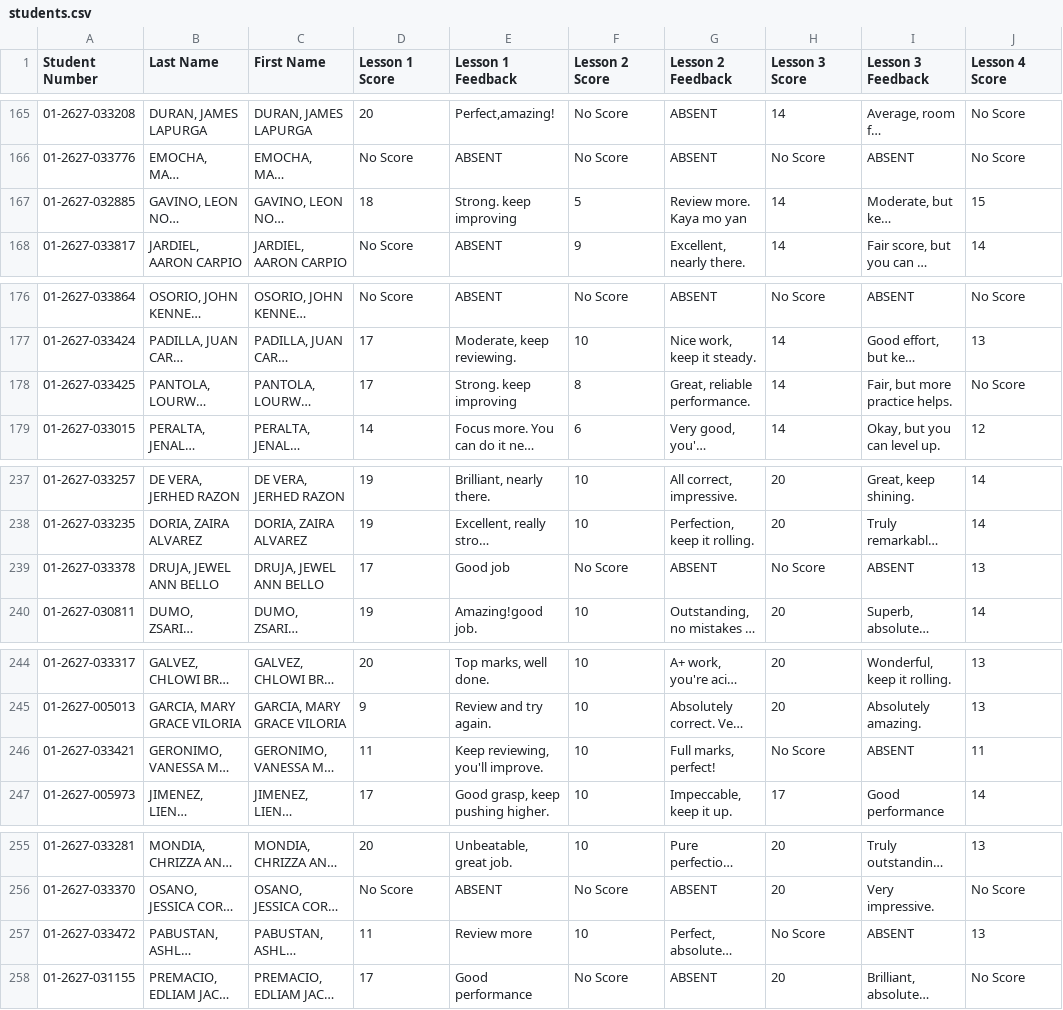
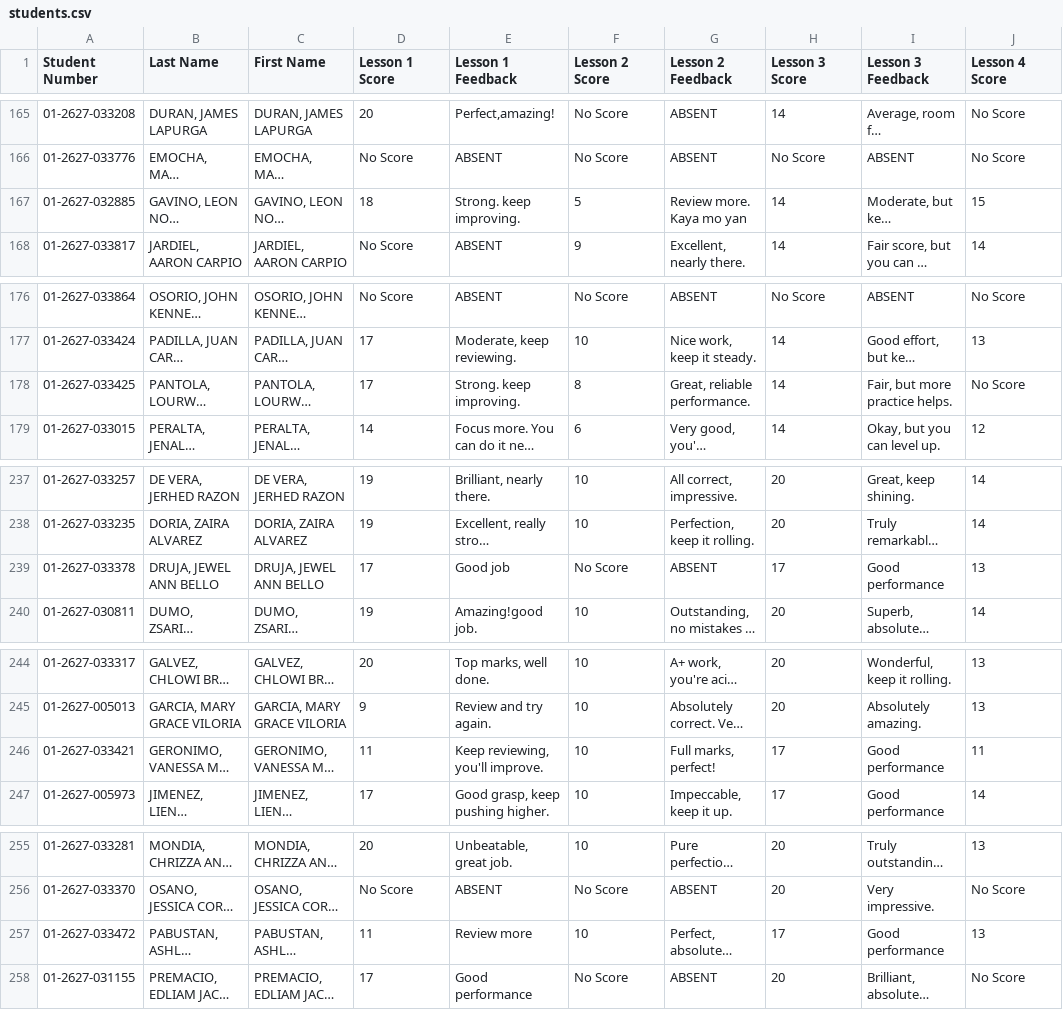
Before and after one commit to mindsetwinner121294-max/student-performance-portal, a CSV file: students.csv, drawn as a sheet; only a part is shown, gaps mark what is left out; long unchanged cells end in …; the diff covers the shown part only; the diff names each change by its address in the sheet, - before the commit and + after, or states it on an @@ line.

```diff
--- a/students.csv
+++ b/students.csv
-E167 (Lesson 1 Feedback): Strong. keep improving
+E167 (Lesson 1 Feedback): Strong. keep improving.
-E178 (Lesson 1 Feedback): Strong. keep improving
+E178 (Lesson 1 Feedback): Strong. keep improving.
-H239 (Lesson 3 Score): No Score
+H239 (Lesson 3 Score): 17
-I239 (Lesson 3 Feedback): ABSENT
+I239 (Lesson 3 Feedback): Good performance
-H246 (Lesson 3 Score): No Score
+H246 (Lesson 3 Score): 17
-I246 (Lesson 3 Feedback): ABSENT
+I246 (Lesson 3 Feedback): Good performance
-H257 (Lesson 3 Score): No Score
+H257 (Lesson 3 Score): 17
-I257 (Lesson 3 Feedback): ABSENT
+I257 (Lesson 3 Feedback): Good performance
```
Also changed, not shown: 18 edited cells elsewhere in this file.
